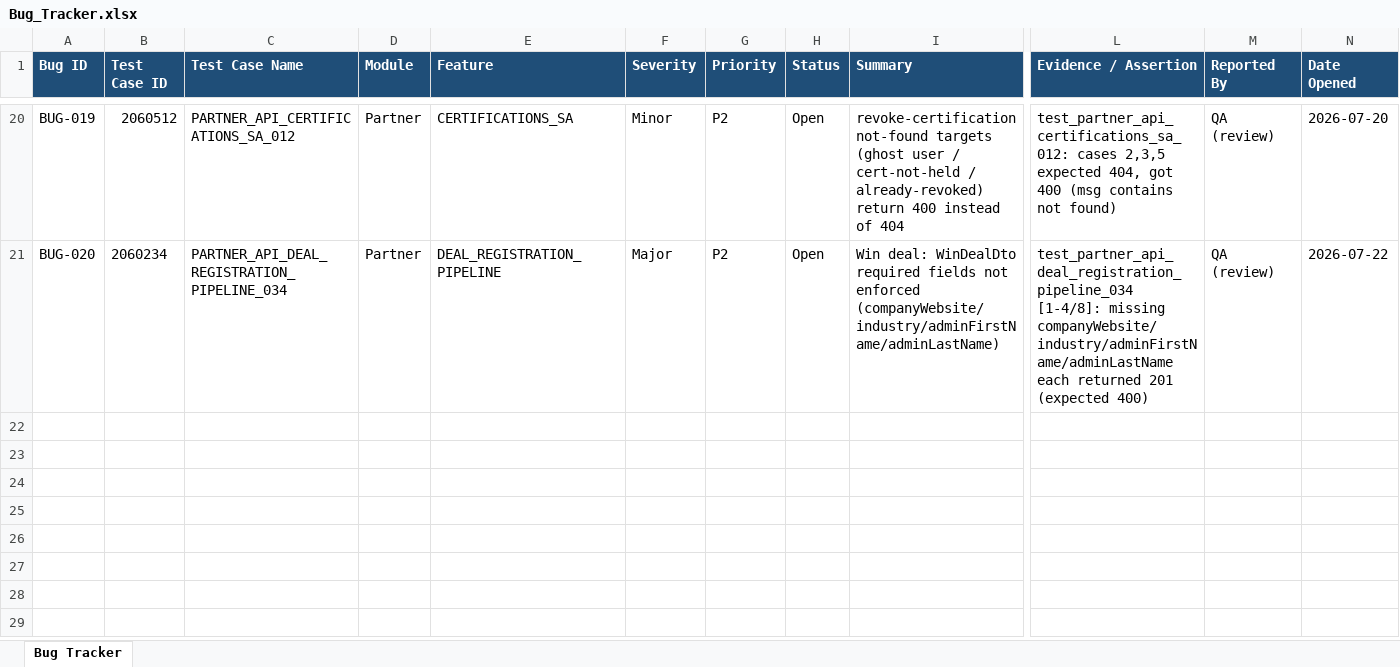
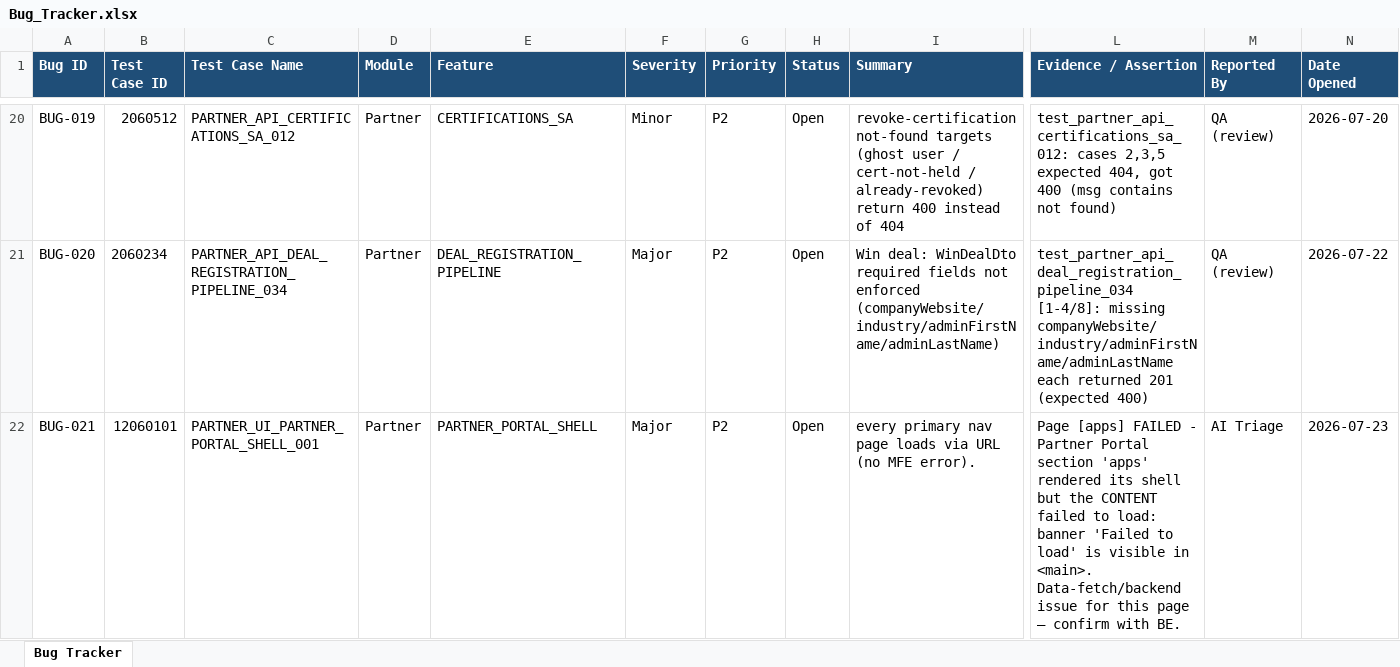
Before and after one commit to TrangLeQuoc/blazeup-automation, an Excel workbook: docs/blazeup/Bug_Tracker.xlsx, sheet Bug Tracker, drawn as a sheet; only a part is shown, gaps mark what is left out; values as stored, in another font and other column widths than the file's, no borders; rows hold the shown columns only; the diff names each change by its address in the sheet, - before the commit and + after, or states it on an @@ line.

Commit message:
add PARTNER_UI_PARTNER_PORTAL_SHELL_001

```diff
--- a/docs/blazeup/Bug_Tracker.xlsx (sheet Bug Tracker)
+++ b/docs/blazeup/Bug_Tracker.xlsx (sheet Bug Tracker)
+row 22: BUG-021 | 12060101 | PARTNER_UI_PARTNER_PORTAL_SHELL_001 | Partner | PARTNER_PORTAL_SHELL | Major | P2 | Open | every primary nav page loads via URL (no MFE error). | Page [apps] FAILED - Partner Portal section 'apps' rendered its shell but the CONTENT failed to load: banner 'Failed to load' is visible in <main>. Data-fetch/backend issue for this page — confirm with BE. | AI Triage | 2026-07-23
```
Also changed, not shown: 6 other files.
